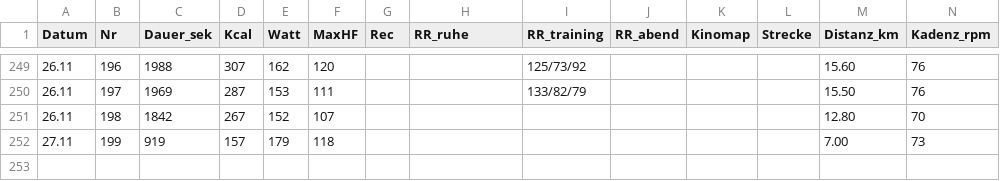
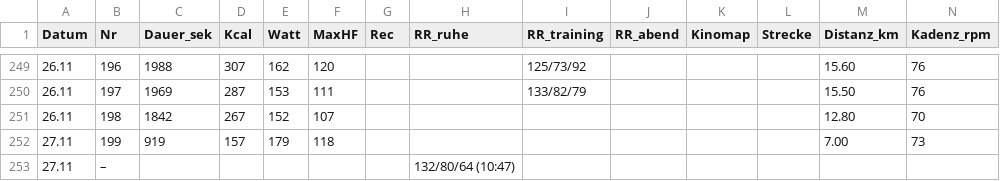
Before and after one commit to HelmutQualtinger/training, a CSV file: training_log.csv, drawn as a sheet; only a part is shown, gaps mark what is left out; rows hold the shown columns only; the diff names each change by its address in the sheet, - before the commit and + after, or states it on an @@ line.

```diff
--- a/training_log.csv
+++ b/training_log.csv
+row 253: 27.11 | – |  |  |  |  |  | 132/80/64 (10:47)
```
